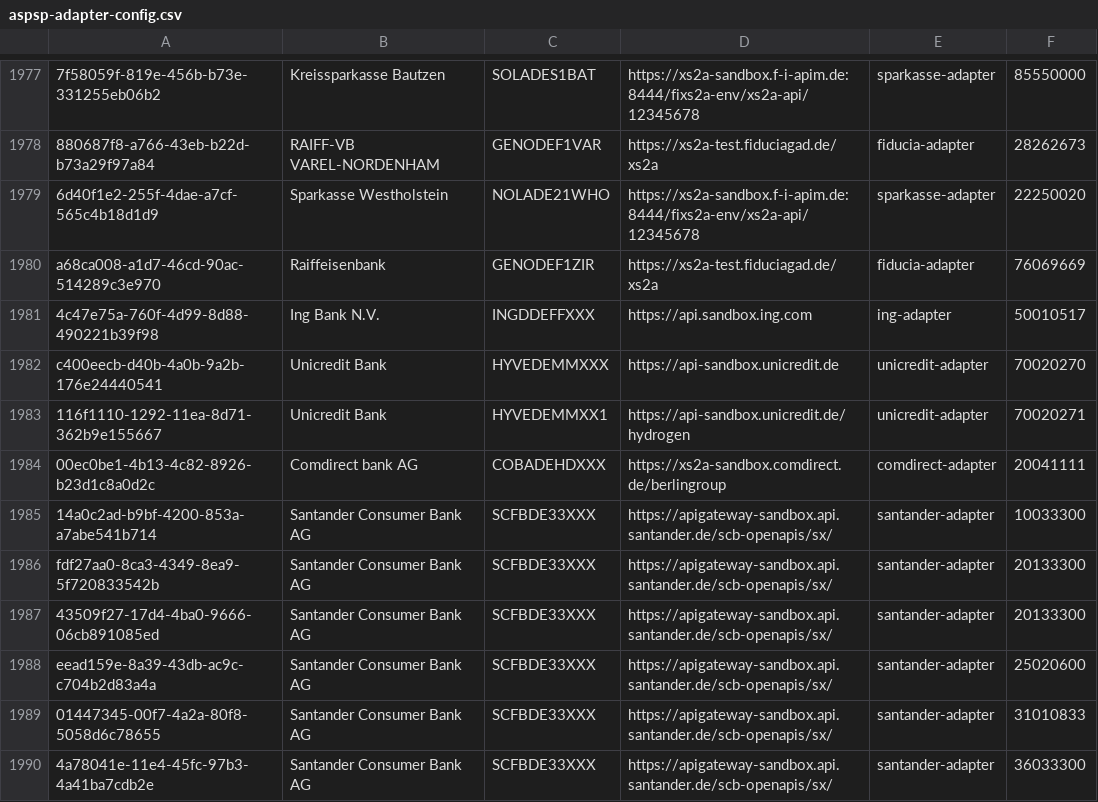
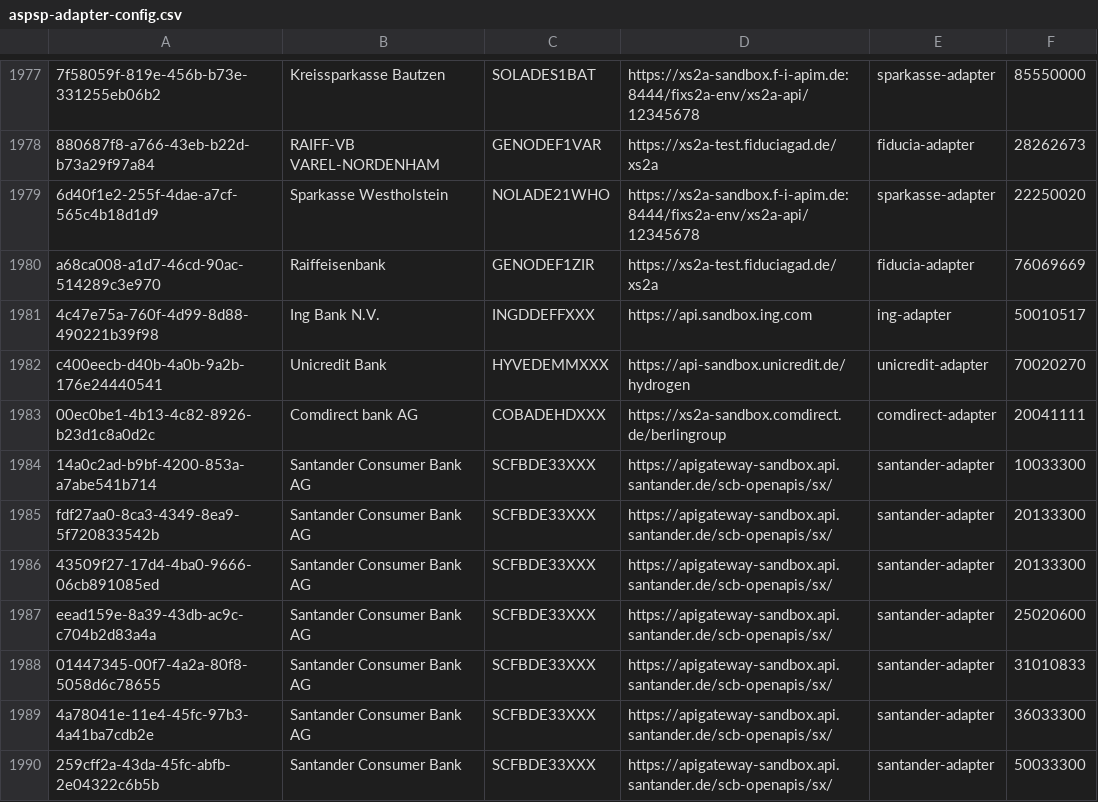
Before and after one commit to adorsys/xs2a-adapter, a CSV file: xs2a-adapter-aspsp-registry/src/main/resources/aspsp-adapter-config.csv, drawn as a sheet; only a part is shown, gaps mark what is left out; the shorter side is filled out with more unchanged rows.

```diff
--- a/xs2a-adapter-aspsp-registry/src/main/resources/aspsp-adapter-config.csv
+++ b/xs2a-adapter-aspsp-registry/src/main/resources/aspsp-adapter-config.csv
@@ -1981,4 +1981,3 @@ a68ca008-a1d7-46cd-90ac-514289c3e970,Raiffeisenbank,GENODEF1ZIR,https://xs2a-tes
 4c47e75a-760f-4d99-8d88-490221b39f98,Ing Bank N.V.,INGDDEFFXXX,https://api.sandbox.ing.com,ing-adapter,50010517
-c400eecb-d40b-4a0b-9a2b-176e24440541,Unicredit Bank,HYVEDEMMXXX,https://api-sandbox.unicredit.de,unicredit-adapter,70020270
-116f1110-1292-11ea-8d71-362b9e155667,Unicredit Bank,HYVEDEMMXX1,https://api-sandbox.unicredit.de/hydrogen,unicredit-adapter,70020271
+c400eecb-d40b-4a0b-9a2b-176e24440541,Unicredit Bank,HYVEDEMMXXX,https://api-sandbox.unicredit.de/hydrogen,unicredit-adapter,70020270
 00ec0be1-4b13-4c82-8926-b23d1c8a0d2c,Comdirect bank AG,COBADEHDXXX,https://xs2a-sandbox.comdirect.de/berlingroup,comdirect-adapter,20041111
```
Also changed, not shown: 3 other files.
